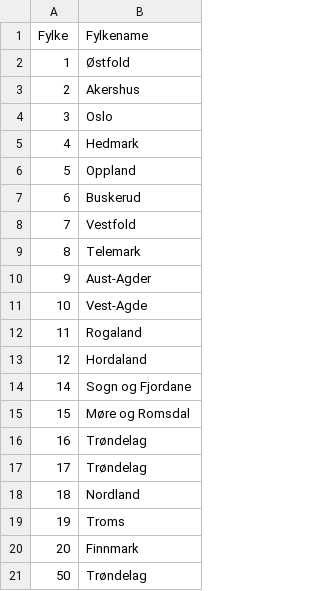
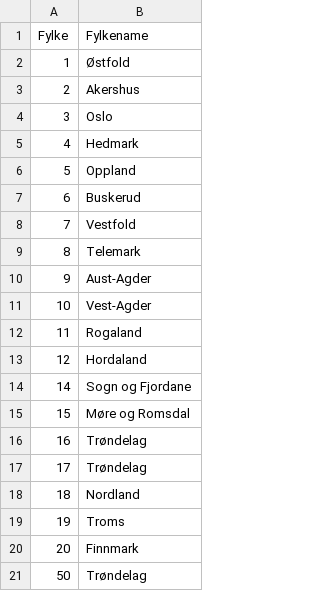
Before and after one commit to raubreywhite/dashboards_sykdomspulspdf, a CSV file: inst/extdata/fylke.csv, drawn as a sheet.

```diff
--- a/inst/extdata/fylke.csv
+++ b/inst/extdata/fylke.csv
@@ -10,3 +10,3 @@ Fylke,Fylkename
 9,Aust-Agder
-10,Vest-Agde
+10,Vest-Agder
 11,Rogaland
```
Also changed, not shown: 5 other files.
